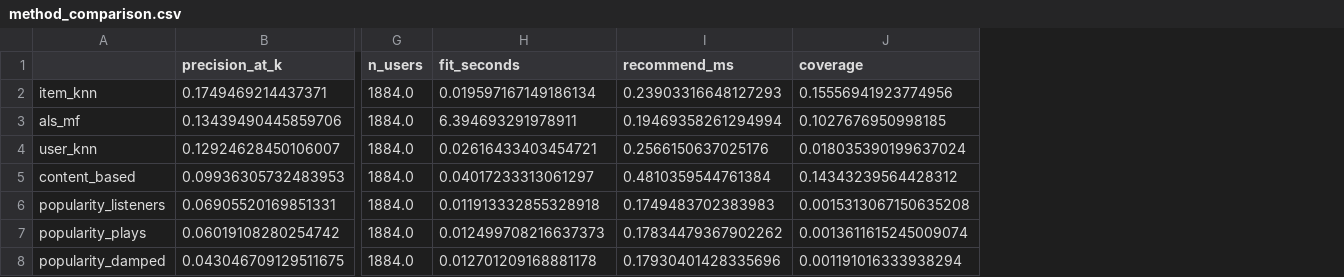
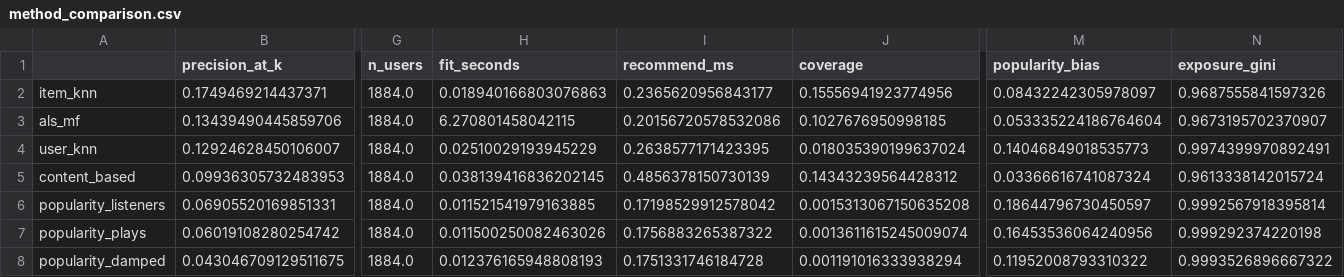
Before and after one commit to paugratacosfuste/recommender-systems-lastfm, a CSV file: docs/method_comparison.csv, drawn as a sheet; only a part is shown, gaps mark what is left out; the diff names each change by its address in the sheet, - before the commit and + after, or states it on an @@ line.

Commit message:
feat: Module 7 - evaluation consolidation, bias metrics & UX polish
- popularity-bias metrics: mean_recommended_popularity + recommendation_exposure_gini;
  evaluate() reports popularity_bias and exposure_gini
- notebooks/02_evaluation.ipynb (executed): unified comparison + 4 figures
- UX polish: app shows user's top artists with tags, tags per recommendation, and a
  one-line method description
- docs/findings.md: full critical analysis (accuracy vs diversity/novelty/bias/scalability,
  cold-start, portfolio recommendation)
- tests: 75 total, 94% coverage

Completes the 7-module plan: popularity, CF (item/user), content-based, ALS, evaluation.

```diff
--- a/docs/method_comparison.csv
+++ b/docs/method_comparison.csv
+column M (popularity_bias), rows 2-8: 0.08432242305978097 | 0.053335224186764604 | 0.14046849018535773 | 0.03366616741087324 | 0.18644796730450597 | 0.16453536064240956 | 0.11952008793310322
+column N (exposure_gini), rows 2-8: 0.9687555841597326 | 0.9673195702370907 | 0.9974399970892491 | 0.9613338142015724 | 0.9992567918395814 | 0.999292374220198 | 0.9993526896667322
-H2 (fit_seconds): 0.019597167149186134
+H2 (fit_seconds): 0.018940166803076863
-I2 (recommend_ms): 0.23903316648127293
+I2 (recommend_ms): 0.2365620956843177
-H3 (fit_seconds): 6.394693291978911
+H3 (fit_seconds): 6.270801458042115
-I3 (recommend_ms): 0.19469358261294994
+I3 (recommend_ms): 0.20156720578532086
-H4 (fit_seconds): 0.02616433403454721
+H4 (fit_seconds): 0.02510029193945229
-I4 (recommend_ms): 0.2566150637025176
+I4 (recommend_ms): 0.2638577171423395
-H5 (fit_seconds): 0.04017233313061297
+H5 (fit_seconds): 0.038139416836202145
-I5 (recommend_ms): 0.4810359544761384
+I5 (recommend_ms): 0.4856378150730139
-H6 (fit_seconds): 0.011913332855328918
+H6 (fit_seconds): 0.011521541979163885
-I6 (recommend_ms): 0.1749483702383983
+I6 (recommend_ms): 0.17198529912578042
-H7 (fit_seconds): 0.012499708216637373
+H7 (fit_seconds): 0.011500250082463026
-I7 (recommend_ms): 0.17834479367902262
+I7 (recommend_ms): 0.1756883265387322
-H8 (fit_seconds): 0.012701209168881178
+H8 (fit_seconds): 0.012376165948808193
-I8 (recommend_ms): 0.17930401428335696
+I8 (recommend_ms): 0.1751331746184728
```
Also changed, not shown: 15 other files.
